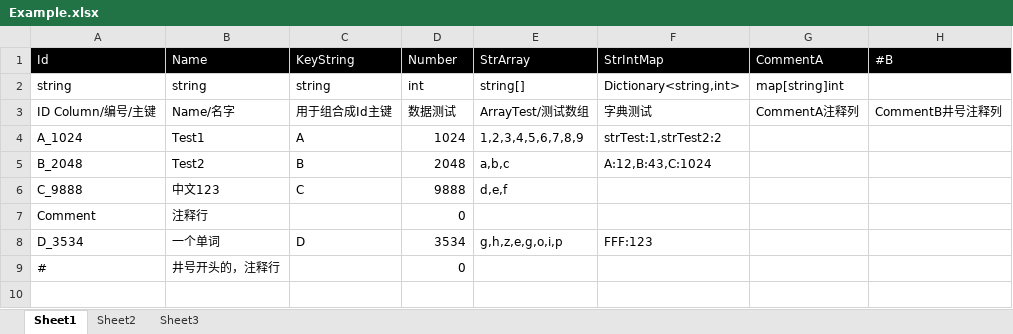
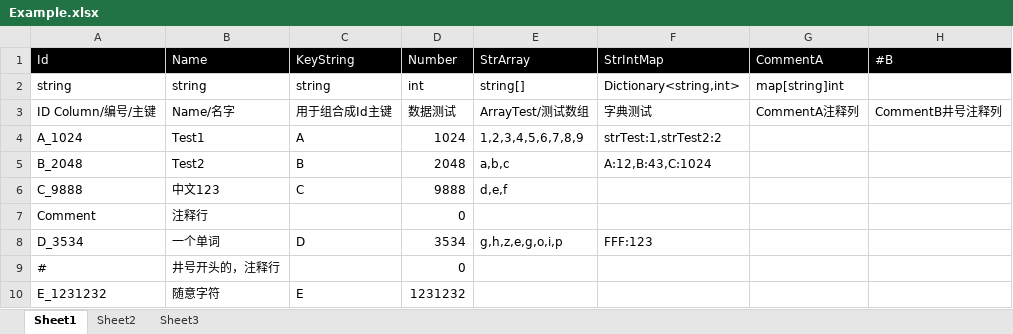
Before and after one commit to mr-kelly/KEngine, an Excel workbook: KEngine.UnityProject/Product/SettingSource/Example.xlsx, sheet Sheet1, drawn as a sheet; values as stored, in another font and other column widths than the file's, no borders; charts and pictures not drawn; the diff names each change by its address in the sheet, - before the commit and + after, or states it on an @@ line.

```diff
--- a/KEngine.UnityProject/Product/SettingSource/Example.xlsx (sheet Sheet1)
+++ b/KEngine.UnityProject/Product/SettingSource/Example.xlsx (sheet Sheet1)
+row 10: E_1231232 | 随意字符 | E | 1231232
```
Also changed, not shown: 4 other files.
